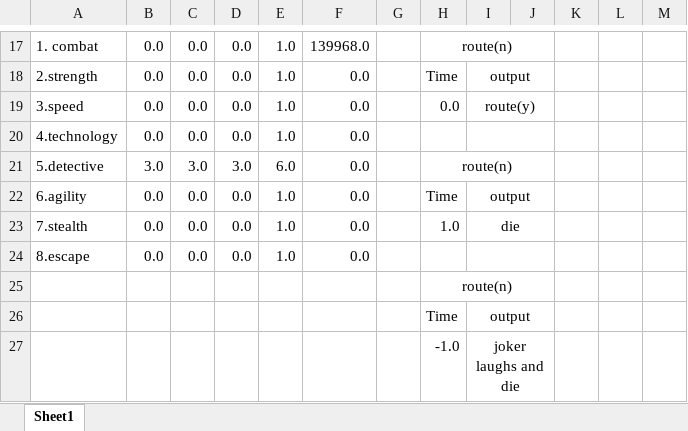
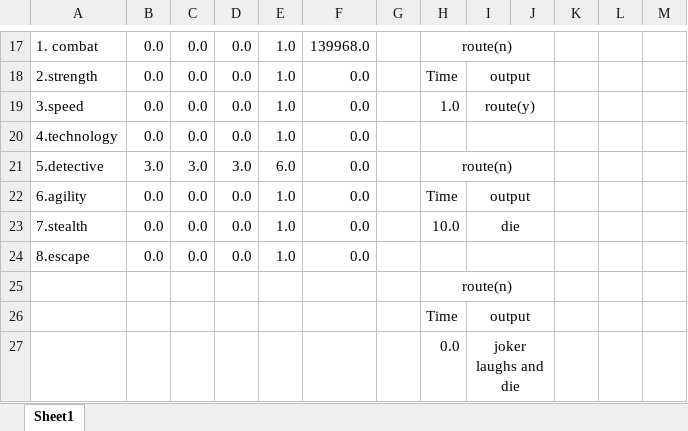
Before and after one commit to yzjedu/cs151-pa1-DONVON18, an Excel workbook: test_cases.xlsx, sheet Sheet1, drawn as a sheet; only a part is shown, gaps mark what is left out; values as stored, in another font and other column widths than the file's, no borders; the diff names each change by its address in the sheet, - before the commit and + after, or states it on an @@ line.

```diff
--- a/test_cases.xlsx (sheet Sheet1)
+++ b/test_cases.xlsx (sheet Sheet1)
-H19: 0.0
+H19: 1.0
-H23: 1.0
+H23: 10.0
-H27: -1.0
+H27: 0.0
```
Also changed, not shown: 1 other file.
